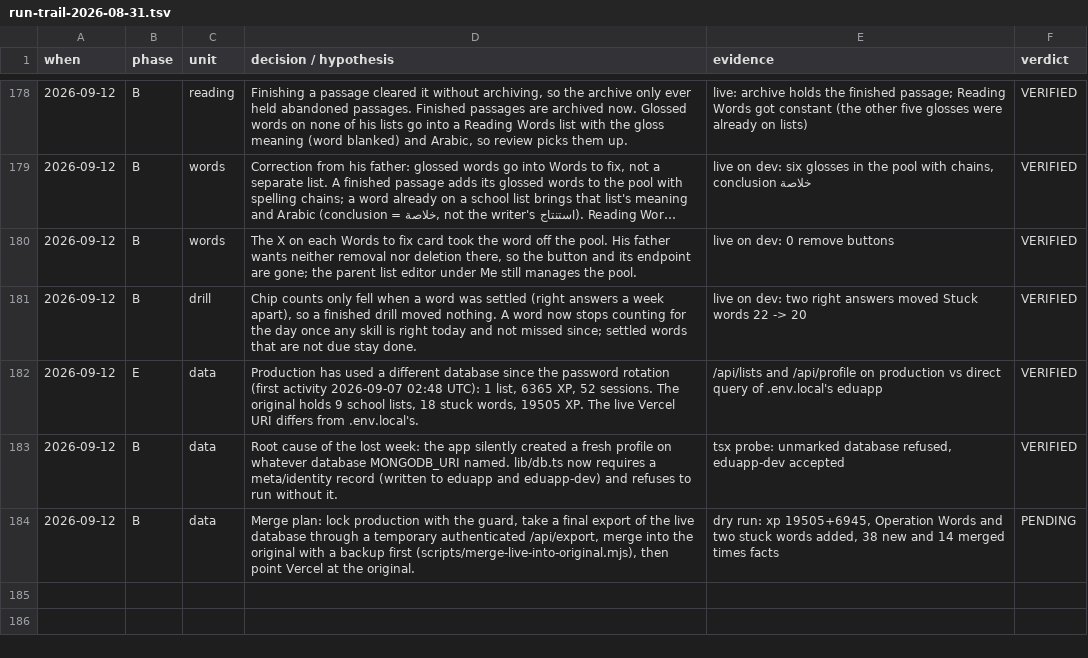
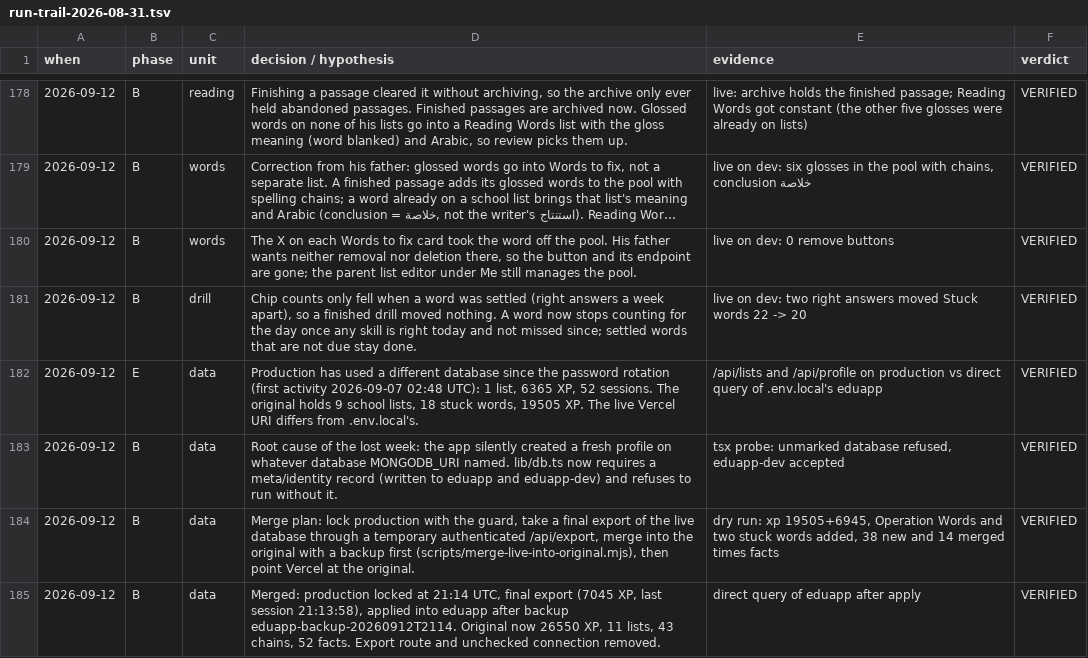
Before and after one commit to Mbareck21/Edu-app, a TSV file: docs/run-trail-2026-08-31.tsv, drawn as a sheet; only a part is shown, gaps mark what is left out; long unchanged cells end in ….

```diff
--- a/docs/run-trail-2026-08-31.tsv
+++ b/docs/run-trail-2026-08-31.tsv
@@ -183,2 +183,3 @@ when	phase	unit	decision / hypothesis	evidence	verdict
 2026-09-12	B	data	Root cause of the lost week: the app silently created a fresh profile on whatever database MONGODB_URI named. lib/db.ts now requires a meta/identity record (written to eduapp and eduapp-dev) and refuses to run without it.	tsx probe: unmarked database refused, eduapp-dev accepted	VERIFIED
-2026-09-12	B	data	Merge plan: lock production with the guard, take a final export of the live database through a temporary authenticated /api/export, merge into the original with a backup first (scripts/merge-live-into-original.mjs), then point Vercel at the original.	dry run: xp 19505+6945, Operation Words and two stuck words added, 38 new and 14 merged times facts	PENDING
+2026-09-12	B	data	Merge plan: lock production with the guard, take a final export of the live database through a temporary authenticated /api/export, merge into the original with a backup first (scripts/merge-live-into-original.mjs), then point Vercel at the original.	dry run: xp 19505+6945, Operation Words and two stuck words added, 38 new and 14 merged times facts	VERIFIED
+2026-09-12	B	data	Merged: production locked at 21:14 UTC, final export (7045 XP, last session 21:13:58), applied into eduapp after backup eduapp-backup-20260912T2114. Original now 26550 XP, 11 lists, 43 chains, 52 facts. Export route and unchecked connection removed.	direct query of eduapp after apply	VERIFIED
```
Also changed, not shown: 3 other files.
